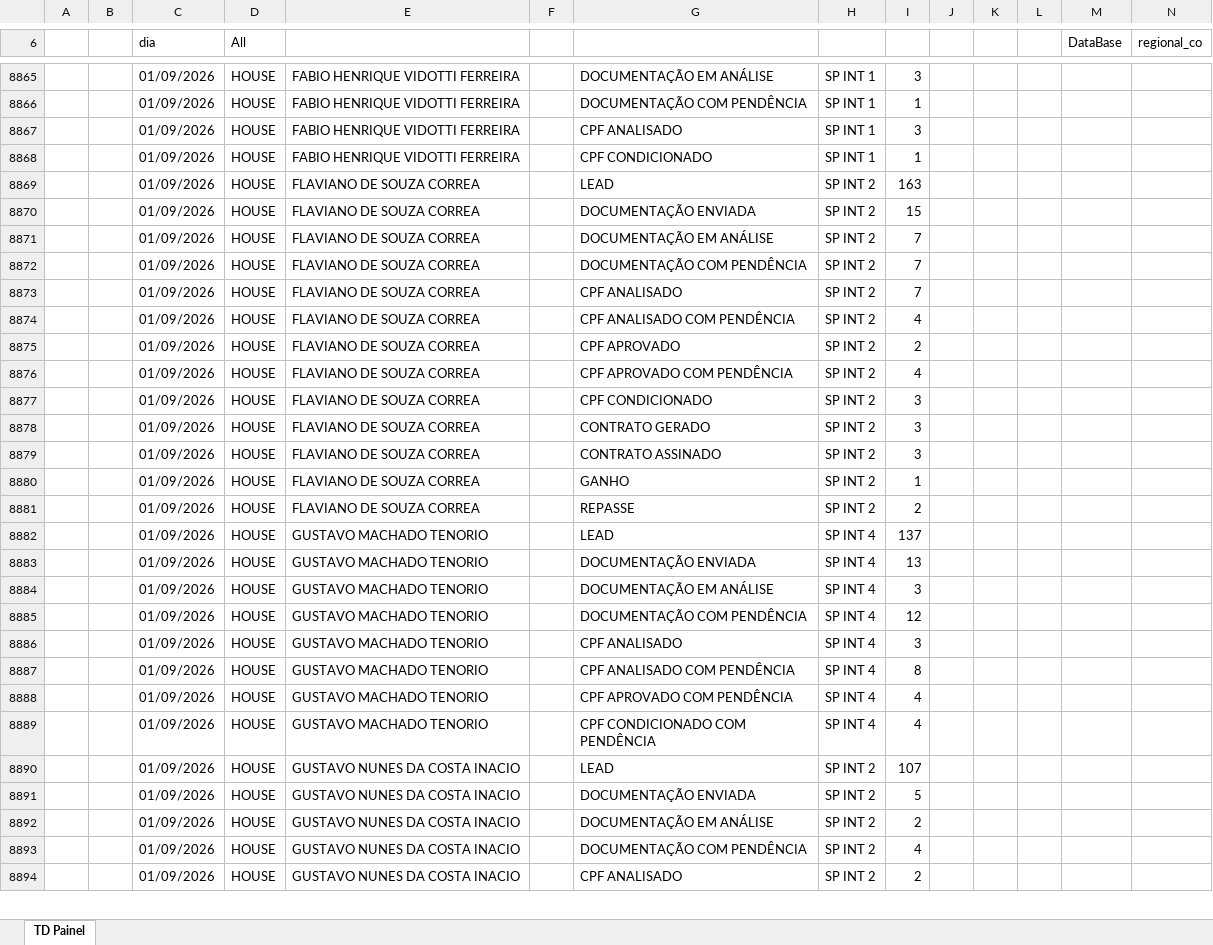
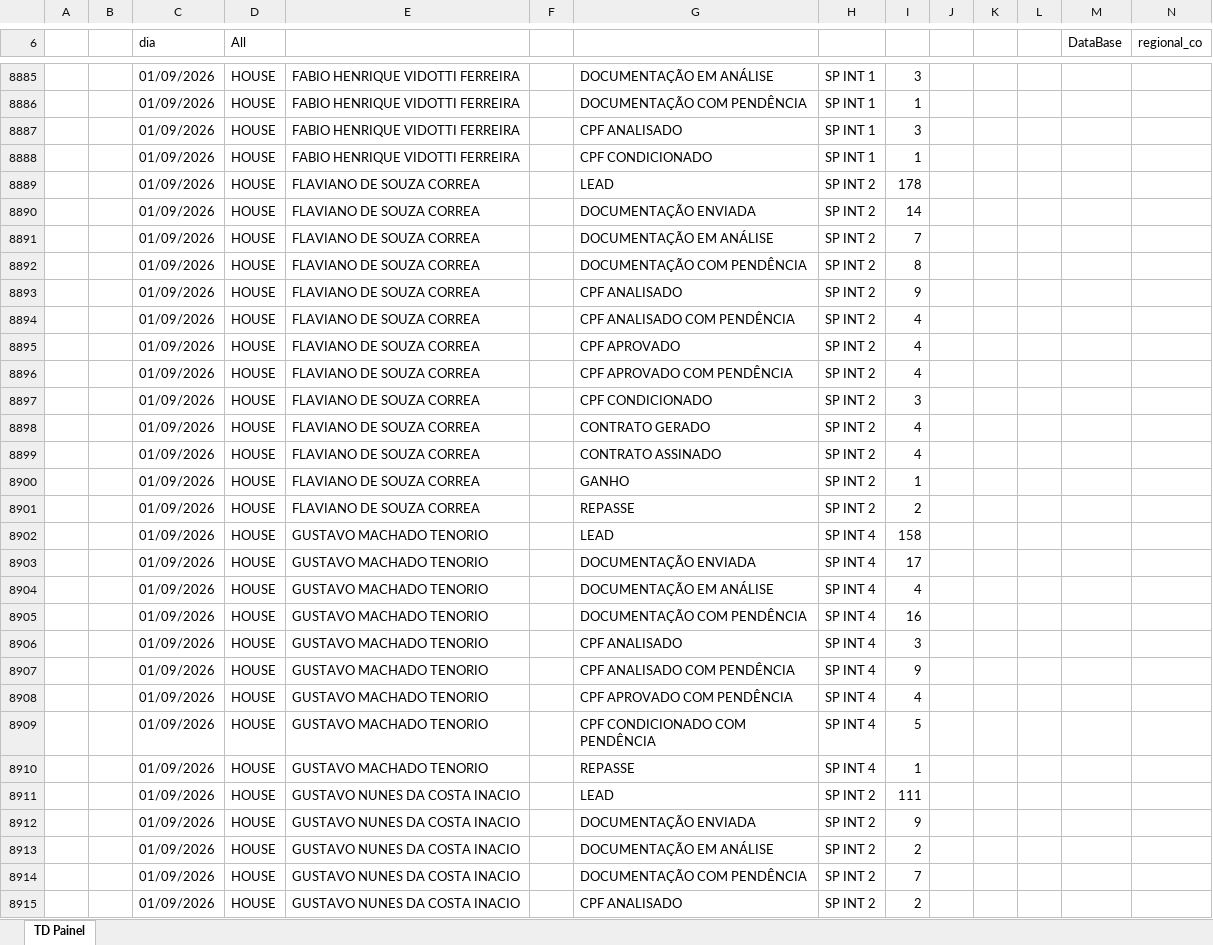
Before and after one commit to SPIPerformance/Desafiodos30, an Excel workbook: Dados.xlsx, sheet TD Painel, drawn as a sheet; only a part is shown, gaps mark what is left out; values as stored, in another font and other column widths than the file's, no borders; addresses are those after the commit; rows hold the shown columns only; the diff covers the shown part only; the diff names each change by its address in the sheet, - before the commit and + after, or states it on an @@ line.

```diff
--- a/Dados.xlsx (sheet TD Painel)
+++ b/Dados.xlsx (sheet TD Painel)
-I8889: 163
+I8889: 178
-I8890: 15
+I8890: 14
-I8892: 7
+I8892: 8
-I8893: 7
+I8893: 9
-I8895: 2
+I8895: 4
-I8898:I8899: 3
+I8898:I8899: 4
-I8902: 137
+I8902: 158
-I8903: 13
+I8903: 17
-I8904: 3
+I8904: 4
-I8905: 12
+I8905: 16
-I8907: 8
+I8907: 9
-I8909: 4
+I8909: 5
+row 8910:  |  | 01/09/2026 | HOUSE | GUSTAVO MACHADO TENORIO |  | REPASSE | SP INT 4 | 1
-I8911: 107
+I8911: 111
-I8912: 5
+I8912: 9
-I8914: 4
+I8914: 7
```
Also changed, not shown: 89 added rows, 13 removed rows and 616 edited cells elsewhere in this sheet.
